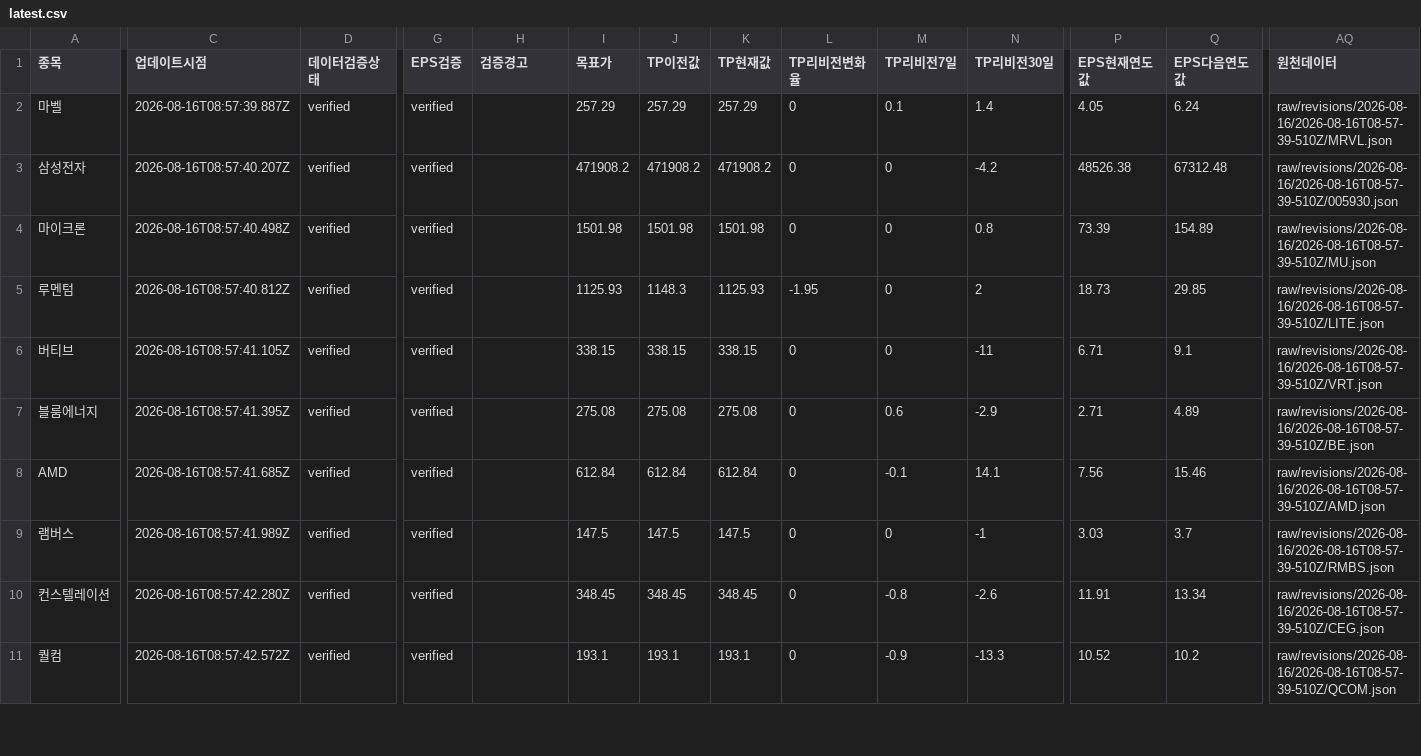
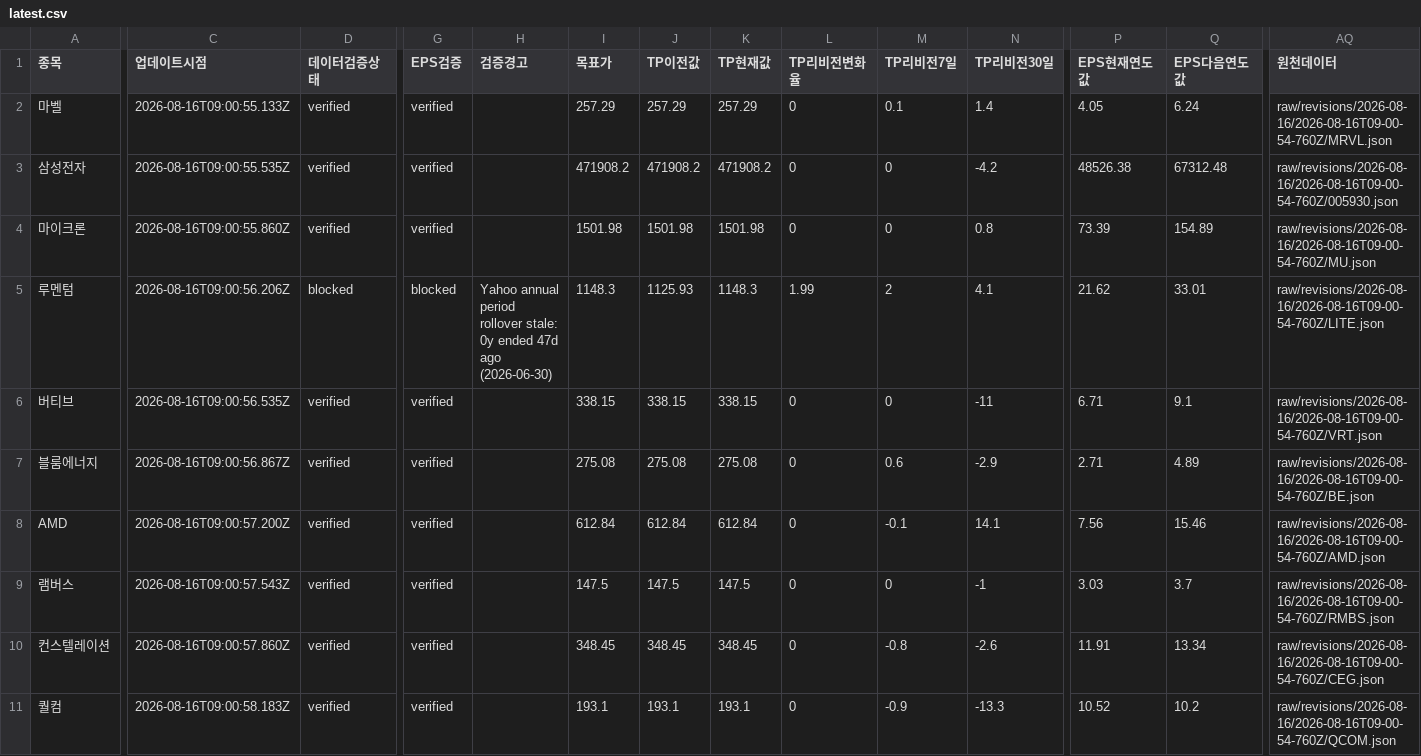
Before and after one commit to SimpleorNothing/ten-bagger, a CSV file: raw/revisions/latest.csv, drawn as a sheet; only a part is shown, gaps mark what is left out; the diff covers the shown part only; the diff names each change by its address in the sheet, - before the commit and + after, or states it on an @@ line.

```diff
--- a/raw/revisions/latest.csv
+++ b/raw/revisions/latest.csv
-C2 (업데이트시점): 2026-08-16T08:57:39.887Z
+C2 (업데이트시점): 2026-08-16T09:00:55.133Z
-AQ2 (원천데이터): raw/revisions/2026-08-16/2026-08-16T08-57-39-510Z/MRVL.json
+AQ2 (원천데이터): raw/revisions/2026-08-16/2026-08-16T09-00-54-760Z/MRVL.json
-C3 (업데이트시점): 2026-08-16T08:57:40.207Z
+C3 (업데이트시점): 2026-08-16T09:00:55.535Z
-AQ3 (원천데이터): raw/revisions/2026-08-16/2026-08-16T08-57-39-510Z/005930.json
+AQ3 (원천데이터): raw/revisions/2026-08-16/2026-08-16T09-00-54-760Z/005930.json
-C4 (업데이트시점): 2026-08-16T08:57:40.498Z
+C4 (업데이트시점): 2026-08-16T09:00:55.860Z
-AQ4 (원천데이터): raw/revisions/2026-08-16/2026-08-16T08-57-39-510Z/MU.json
+AQ4 (원천데이터): raw/revisions/2026-08-16/2026-08-16T09-00-54-760Z/MU.json
-C5 (업데이트시점): 2026-08-16T08:57:40.812Z
+C5 (업데이트시점): 2026-08-16T09:00:56.206Z
-D5 (데이터검증상태): verified
+D5 (데이터검증상태): blocked
-G5 (EPS검증): verified
+G5 (EPS검증): blocked
-H5 (검증경고): (empty)
+H5 (검증경고): Yahoo annual period rollover stale: 0y ended 47d ago (2026-06-30)
-I5 (목표가): 1125.93
+I5 (목표가): 1148.3
-J5 (TP이전값): 1148.3
+J5 (TP이전값): 1125.93
-K5 (TP현재값): 1125.93
+K5 (TP현재값): 1148.3
-L5 (TP리비전변화율): -1.95
+L5 (TP리비전변화율): 1.99
-M5 (TP리비전7일): 0
+M5 (TP리비전7일): 2
-N5 (TP리비전30일): 2
+N5 (TP리비전30일): 4.1
-P5 (EPS현재연도값): 18.73
+P5 (EPS현재연도값): 21.62
-Q5 (EPS다음연도값): 29.85
+Q5 (EPS다음연도값): 33.01
-AQ5 (원천데이터): raw/revisions/2026-08-16/2026-08-16T08-57-39-510Z/LITE.json
+AQ5 (원천데이터): raw/revisions/2026-08-16/2026-08-16T09-00-54-760Z/LITE.json
-C6 (업데이트시점): 2026-08-16T08:57:41.105Z
+C6 (업데이트시점): 2026-08-16T09:00:56.535Z
-AQ6 (원천데이터): raw/revisions/2026-08-16/2026-08-16T08-57-39-510Z/VRT.json
+AQ6 (원천데이터): raw/revisions/2026-08-16/2026-08-16T09-00-54-760Z/VRT.json
-C7 (업데이트시점): 2026-08-16T08:57:41.395Z
+C7 (업데이트시점): 2026-08-16T09:00:56.867Z
-AQ7 (원천데이터): raw/revisions/2026-08-16/2026-08-16T08-57-39-510Z/BE.json
+AQ7 (원천데이터): raw/revisions/2026-08-16/2026-08-16T09-00-54-760Z/BE.json
-C8 (업데이트시점): 2026-08-16T08:57:41.685Z
+C8 (업데이트시점): 2026-08-16T09:00:57.200Z
-AQ8 (원천데이터): raw/revisions/2026-08-16/2026-08-16T08-57-39-510Z/AMD.json
+AQ8 (원천데이터): raw/revisions/2026-08-16/2026-08-16T09-00-54-760Z/AMD.json
-C9 (업데이트시점): 2026-08-16T08:57:41.989Z
+C9 (업데이트시점): 2026-08-16T09:00:57.543Z
-AQ9 (원천데이터): raw/revisions/2026-08-16/2026-08-16T08-57-39-510Z/RMBS.json
+AQ9 (원천데이터): raw/revisions/2026-08-16/2026-08-16T09-00-54-760Z/RMBS.json
-C10 (업데이트시점): 2026-08-16T08:57:42.280Z
+C10 (업데이트시점): 2026-08-16T09:00:57.860Z
-AQ10 (원천데이터): raw/revisions/2026-08-16/2026-08-16T08-57-39-510Z/CEG.json
+AQ10 (원천데이터): raw/revisions/2026-08-16/2026-08-16T09-00-54-760Z/CEG.json
-C11 (업데이트시점): 2026-08-16T08:57:42.572Z
+C11 (업데이트시점): 2026-08-16T09:00:58.183Z
-AQ11 (원천데이터): raw/revisions/2026-08-16/2026-08-16T08-57-39-510Z/QCOM.json
+AQ11 (원천데이터): raw/revisions/2026-08-16/2026-08-16T09-00-54-760Z/QCOM.json
```
Also changed, not shown: 24 edited cells elsewhere in this file, 22 other files.
